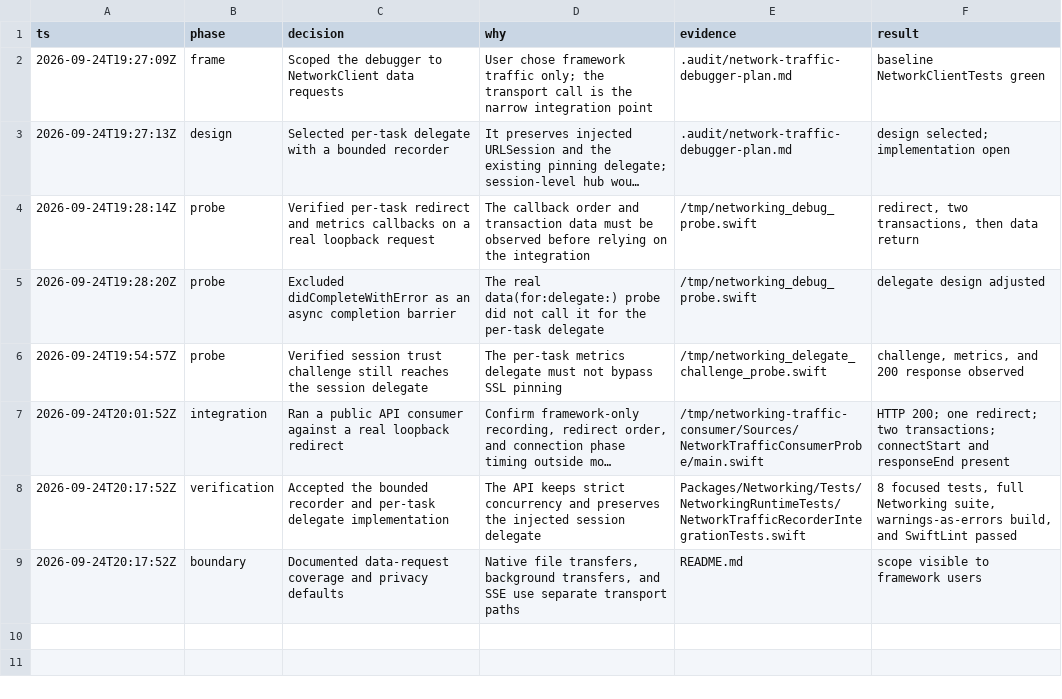
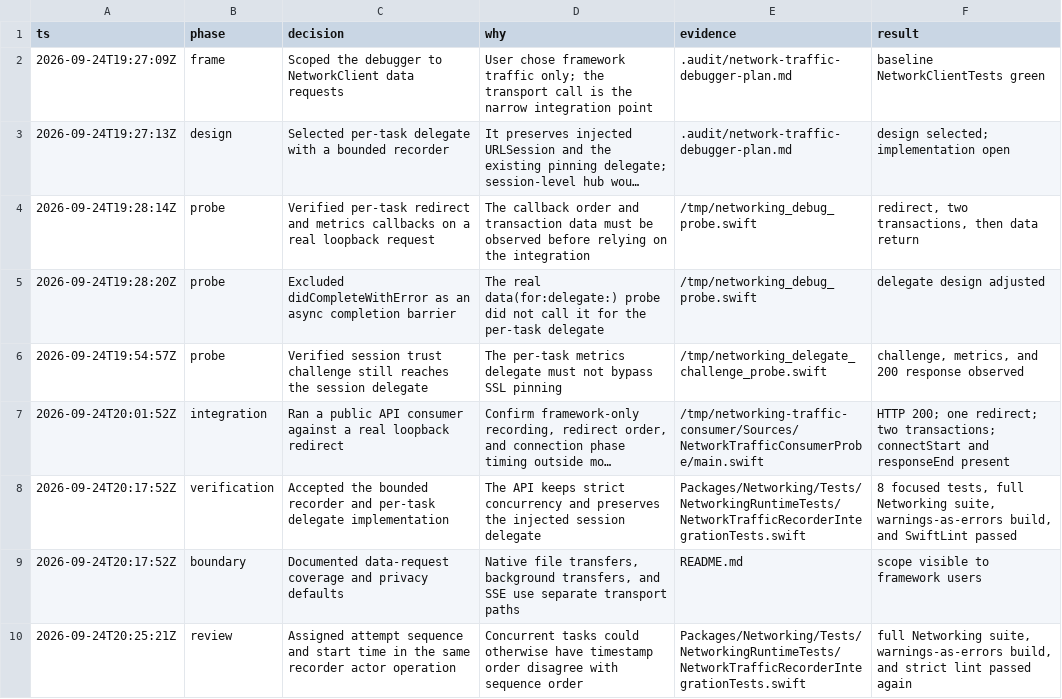
Before and after one commit to brunogama/Networking, a TSV file: .audit/network-traffic-debugger.tsv, drawn as a sheet; long unchanged cells end in …; the diff names each change by its address in the sheet, - before the commit and + after, or states it on an @@ line.

Commit message:
Align traffic timestamps with attempt order

```diff
--- a/.audit/network-traffic-debugger.tsv
+++ b/.audit/network-traffic-debugger.tsv
+row 10: 2026-09-24T20:25:21Z | review | Assigned attempt sequence and start time in the same recorder actor operation | Concurrent tasks could otherwise have timestamp order disagree with sequence order | Packages/Networking/Tests/NetworkingRuntimeTests/NetworkTrafficRecorderIntegrationTests.swift | full Networking suite, warnings-as-errors build, and strict lint passed again
```
Also changed, not shown: 3 other files.
